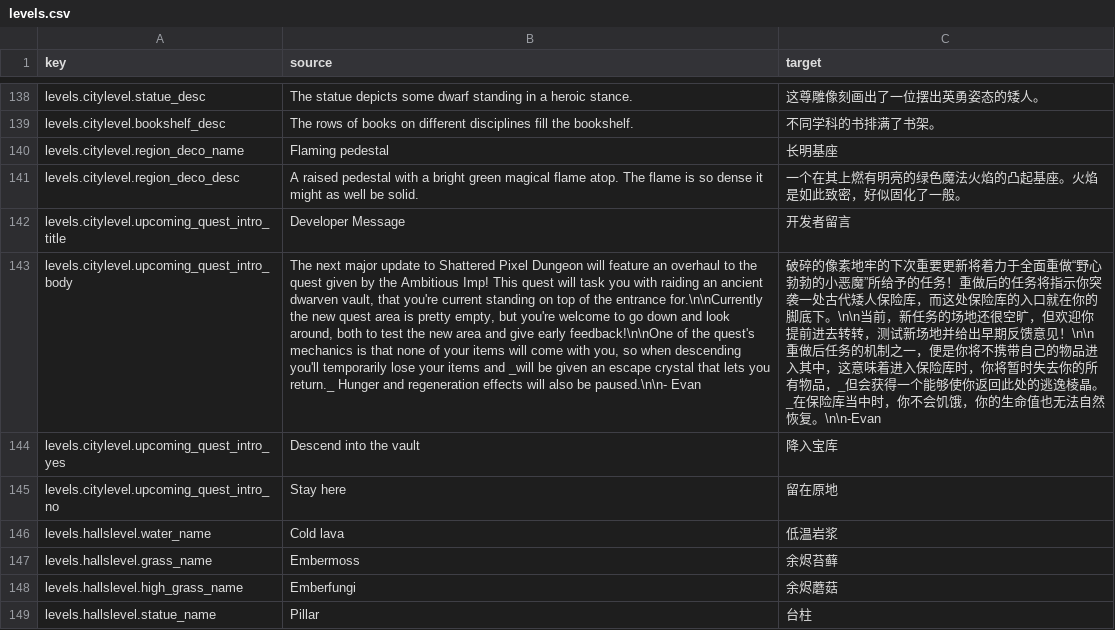
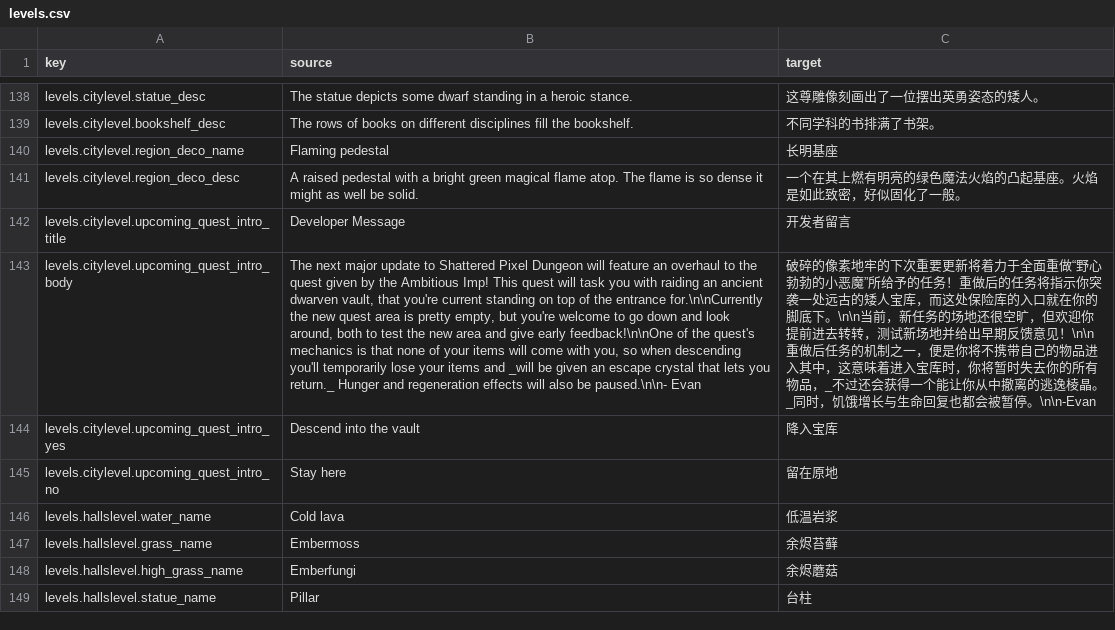
Before and after one commit to CatAzreal/SHPD-Translation, a CSV file: paratranz_output/levels.csv, drawn as a sheet; only a part is shown, gaps mark what is left out; the diff names each change by its address in the sheet, - before the commit and + after, or states it on an @@ line.

```diff
--- a/paratranz_output/levels.csv
+++ b/paratranz_output/levels.csv
-C143 (target): …突袭一处古代矮人保险库，而这处保险库的入口就在你的脚底下。\n\n当前，新任务的场地还很空旷，但欢迎你提前进去转转，测试新场地并给出早期反馈意见！\n\n重做后任务的机制之一，便是你将不携带自己的物品进入其中，这意味着进入保险库时，你将暂时失去你的所有物品，_但会获得一个能够使你返回此处的逃逸棱晶。_在保险库当中时，你不会饥饿，你的生命值也无法自然恢复。\n\n-Evan
+C143 (target): …突袭一处远古的矮人宝库，而这处保险库的入口就在你的脚底下。\n\n当前，新任务的场地还很空旷，但欢迎你提前进去转转，测试新场地并给出早期反馈意见！\n\n重做后任务的机制之一，便是你将不携带自己的物品进入其中，这意味着进入宝库时，你将暂时失去你的所有物品，_不过还会获得一个能让你从中撤离的逃逸棱晶。_同时，饥饿增长与生命回复也都会被暂停。\n\n-Evan
```
Also changed, not shown: paratranz_output/actors.csv, paratranz_output/journal.csv, 17 other files.
